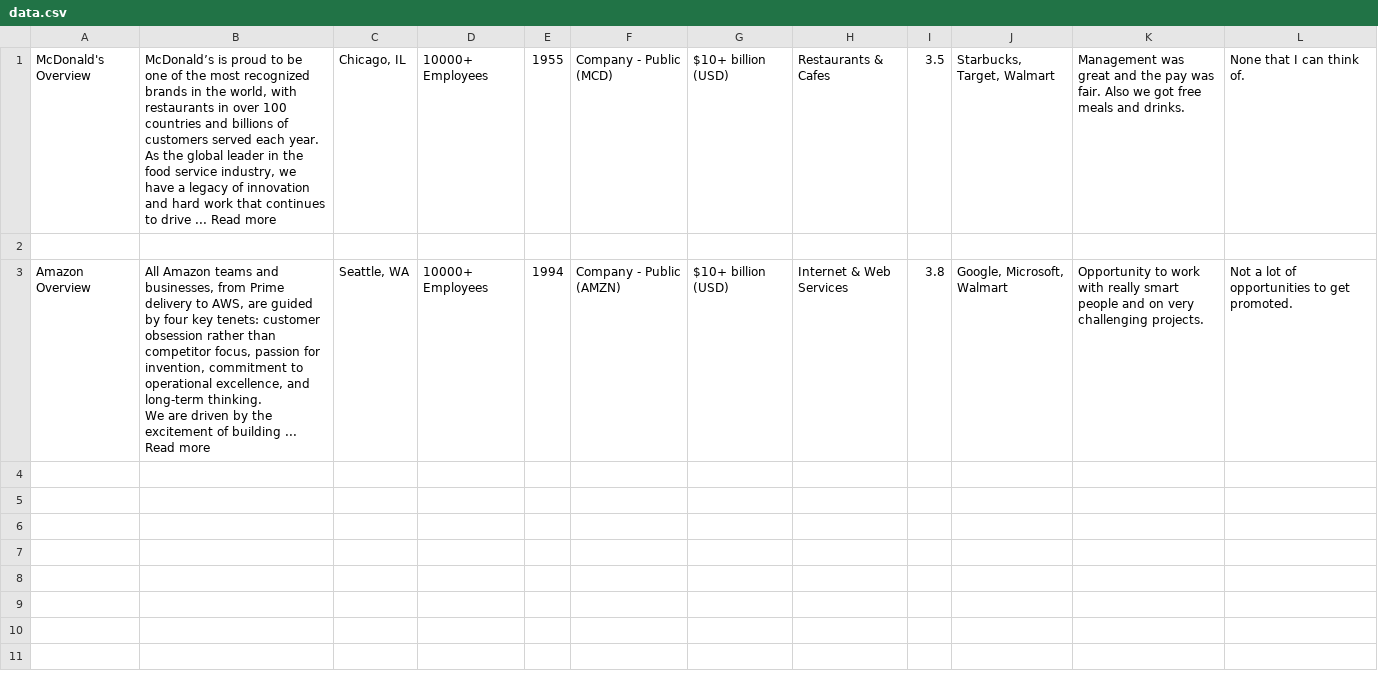
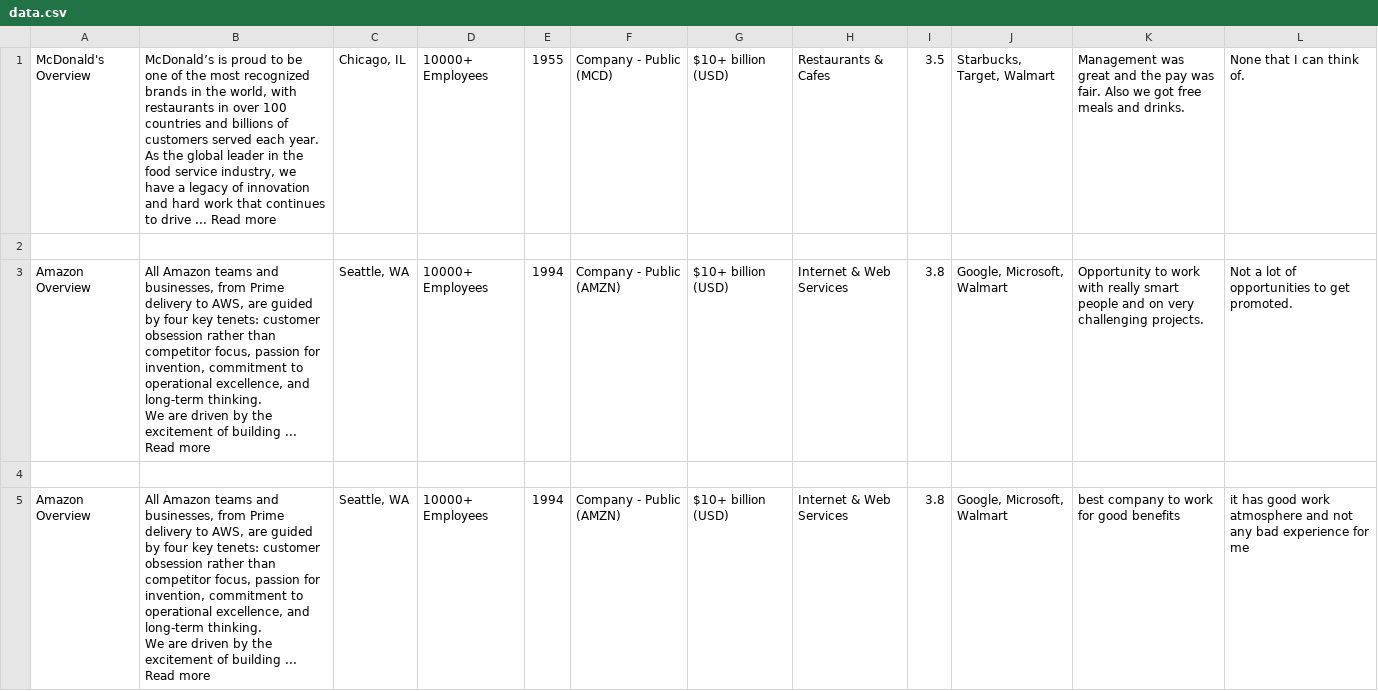
Before and after one commit to pureskill714/ICT2107, a CSV file: Scrapper/data.csv, drawn as a sheet.

Commit message:
data visualization added using Streamlit

```diff
--- a/Scrapper/data.csv
+++ b/Scrapper/data.csv
@@ -5 +5,5 @@ Amazon Overview,"All Amazon teams and businesses, from Prime delivery to AWS, ar
 We are driven by the excitement of building ... Read more","Seattle, WA",10000+ Employees,1994,Company - Public (AMZN),$10+ billion (USD),Internet & Web Services,3.8,"Google, Microsoft, Walmart",Opportunity to work with really smart people and on very challenging projects.,Not a lot of opportunities to get promoted.
+
+Amazon Overview,"All Amazon teams and businesses, from Prime delivery to AWS, are guided by four key tenets: customer obsession rather than competitor focus, passion for invention, commitment to operational excellence, and long-term thinking.
+
+We are driven by the excitement of building ... Read more","Seattle, WA",10000+ Employees,1994,Company - Public (AMZN),$10+ billion (USD),Internet & Web Services,3.8,"Google, Microsoft, Walmart",best company to work for good benefits,it has good work atmosphere and not any bad experience for me
```
Also changed, not shown: 3 other files.
